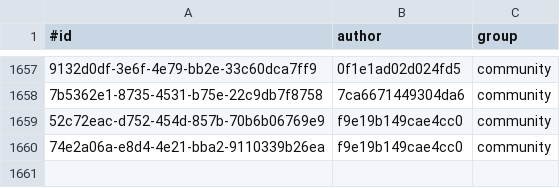
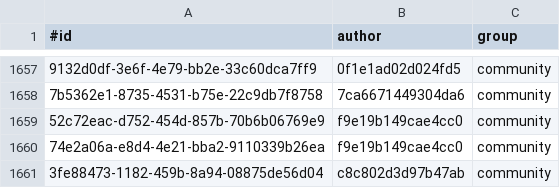
Before and after one commit to KlaudiuszLedwoch/Iron-Admiral, a CSV file: payload/Mods/IronAdmiralDesigns/design_authors.csv, drawn as a sheet; only a part is shown, gaps mark what is left out; the diff names each change by its address in the sheet, - before the commit and + after, or states it on an @@ line.

Commit message:
Data and installer from development a5a2916a

```diff
--- a/payload/Mods/IronAdmiralDesigns/design_authors.csv
+++ b/payload/Mods/IronAdmiralDesigns/design_authors.csv
+row 1661: 3fe88473-1182-459b-8a94-08875de56d04 | c8c802d3d97b47ab | community
```
Also changed, not shown: payload/Mods/IronAdmiralDesigns/design_stats_pool.csv, 3 other files.
